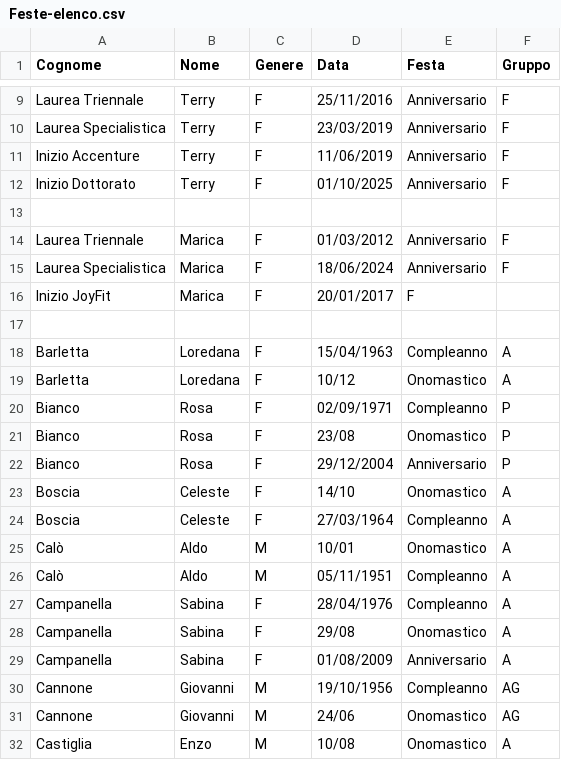
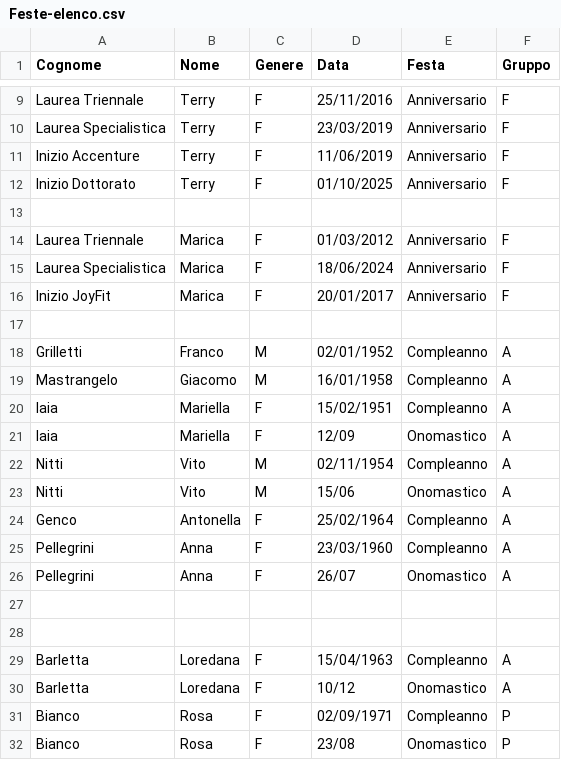
Before and after one commit to Sebastiano-Mazzarisi/Test, a CSV file: Feste-elenco.csv, drawn as a sheet; only a part is shown, gaps mark what is left out; the shorter side is filled out with more unchanged rows.

Commit message:
Aggiornamento 2026-01-15 15:04:08.267945

```diff
--- a/Feste-elenco.csv
+++ b/Feste-elenco.csv
@@ -15,3 +15,14 @@ Laurea Triennale,Marica,F,01/03/2012,Anniversario,F
 Laurea Specialistica,Marica,F,18/06/2024,Anniversario,F
-Inizio JoyFit,Marica,F,20/01/2017,F
+Inizio JoyFit,Marica,F,20/01/2017,Anniversario,F
+
+Grilletti,Franco,M,02/01/1952,Compleanno,A
+Mastrangelo,Giacomo,M,16/01/1958,Compleanno,A
+Iaia,Mariella,F,15/02/1951,Compleanno,A
+Iaia,Mariella,F,12/09,Onomastico,A
+Nitti,Vito,M,02/11/1954,Compleanno,A
+Nitti,Vito,M,15/06,Onomastico,A
+Genco,Antonella,F,25/02/1964,Compleanno,A
+Pellegrini,Anna,F,23/03/1960,Compleanno,A
+Pellegrini,Anna,F,26/07,Onomastico,A
+
 
```
